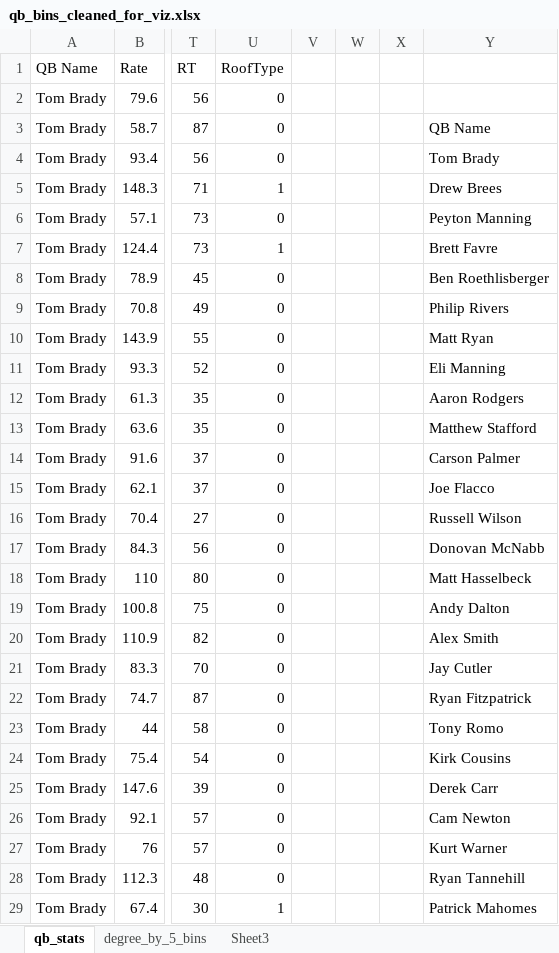
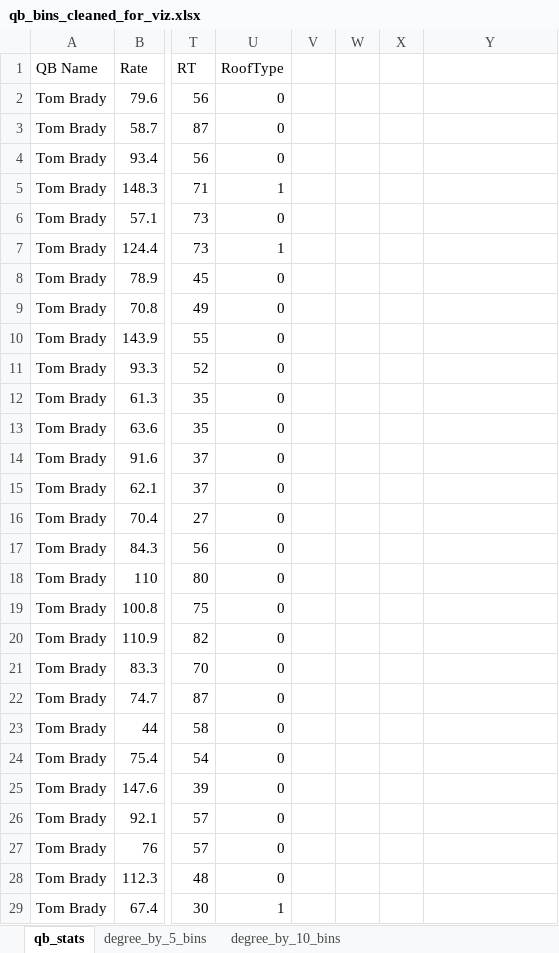
Before and after one commit to zjpeterson440/personal_projects, an Excel workbook: NFL Project/qb_bins_cleaned_for_viz.xlsx, sheet qb_stats, drawn as a sheet; only a part is shown, gaps mark what is left out; values as stored, in another font and other column widths than the file's, no borders; the diff covers the shown part only; the diff names each change by its address in the sheet, - before the commit and + after, or states it on an @@ line.

Commit message:
Update

```diff
--- a/NFL Project/qb_bins_cleaned_for_viz.xlsx (sheet qb_stats)
+++ b/NFL Project/qb_bins_cleaned_for_viz.xlsx (sheet qb_stats)
-sheet tab: Sheet3
+sheet tab: degree_by_10_bins
-Y3: QB Name
+Y3: (empty)
-Y4: Tom Brady
+Y4: (empty)
-Y5: Drew Brees
+Y5: (empty)
-Y6: Peyton Manning
+Y6: (empty)
-Y7: Brett Favre
+Y7: (empty)
-Y8: Ben Roethlisberger
+Y8: (empty)
-Y9: Philip Rivers
+Y9: (empty)
-Y10: Matt Ryan
+Y10: (empty)
-Y11: Eli Manning
+Y11: (empty)
-Y12: Aaron Rodgers
+Y12: (empty)
-Y13: Matthew Stafford
+Y13: (empty)
-Y14: Carson Palmer
+Y14: (empty)
-Y15: Joe Flacco
+Y15: (empty)
-Y16: Russell Wilson
+Y16: (empty)
-Y17: Donovan McNabb
+Y17: (empty)
-Y18: Matt Hasselbeck
+Y18: (empty)
-Y19: Andy Dalton
+Y19: (empty)
-Y20: Alex Smith
+Y20: (empty)
-Y21: Jay Cutler
+Y21: (empty)
-Y22: Ryan Fitzpatrick
+Y22: (empty)
-Y23: Tony Romo
+Y23: (empty)
-Y24: Kirk Cousins
+Y24: (empty)
-Y25: Derek Carr
+Y25: (empty)
-Y26: Cam Newton
+Y26: (empty)
-Y27: Kurt Warner
+Y27: (empty)
-Y28: Ryan Tannehill
+Y28: (empty)
-Y29: Patrick Mahomes
+Y29: (empty)
```
Also changed, not shown: 5 edited cells elsewhere in this sheet, sheet degree_by_10_bins, sheet degree_by_5_bins.
